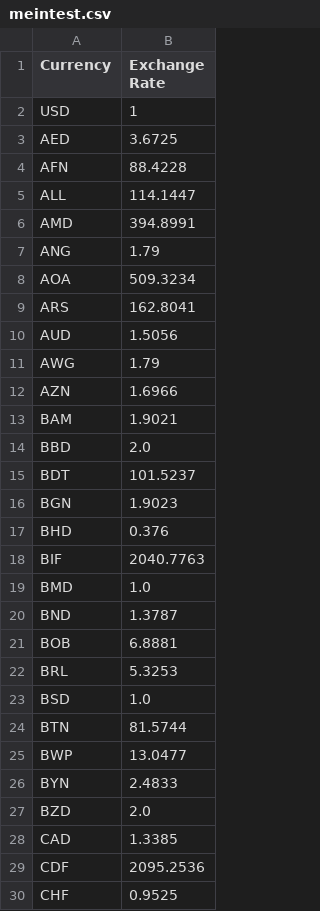
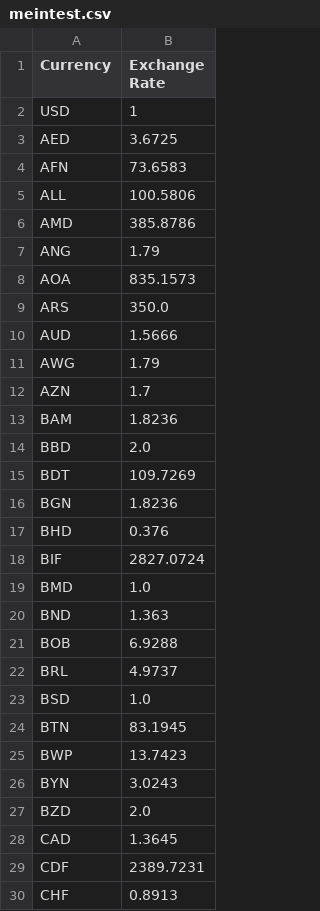
Before and after one commit to RomanIgor/projectTk, a CSV file: meintest.csv, drawn as a sheet; only a part is shown; the diff covers the shown part only.

```diff
--- a/meintest.csv
+++ b/meintest.csv
@@ -3,28 +3,28 @@ USD,1
 AED,3.6725
-AFN,88.4228
-ALL,114.1447
-AMD,394.8991
+AFN,73.6583
+ALL,100.5806
+AMD,385.8786
 ANG,1.79
-AOA,509.3234
-ARS,162.8041
-AUD,1.5056
+AOA,835.1573
+ARS,350.0
+AUD,1.5666
 AWG,1.79
-AZN,1.6966
-BAM,1.9021
+AZN,1.7
+BAM,1.8236
 BBD,2.0
-BDT,101.5237
-BGN,1.9023
+BDT,109.7269
+BGN,1.8236
 BHD,0.376
-BIF,2040.7763
+BIF,2827.0724
 BMD,1.0
-BND,1.3787
-BOB,6.8881
-BRL,5.3253
+BND,1.363
+BOB,6.9288
+BRL,4.9737
 BSD,1.0
-BTN,81.5744
-BWP,13.0477
-BYN,2.4833
+BTN,83.1945
+BWP,13.7423
+BYN,3.0243
 BZD,2.0
-CAD,1.3385
-CDF,2095.2536
-CHF,0.9525
+CAD,1.3645
+CDF,2389.7231
+CHF,0.8913
```
Also changed, not shown: 123 edited cells elsewhere in this file, 1 other file.
